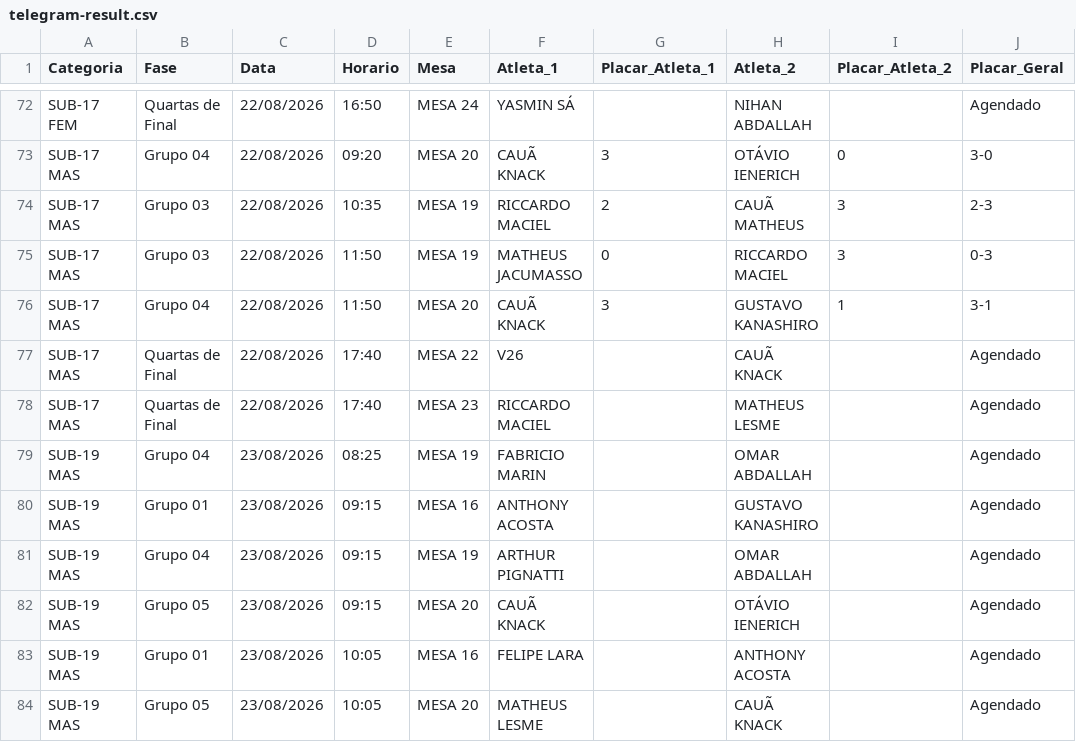
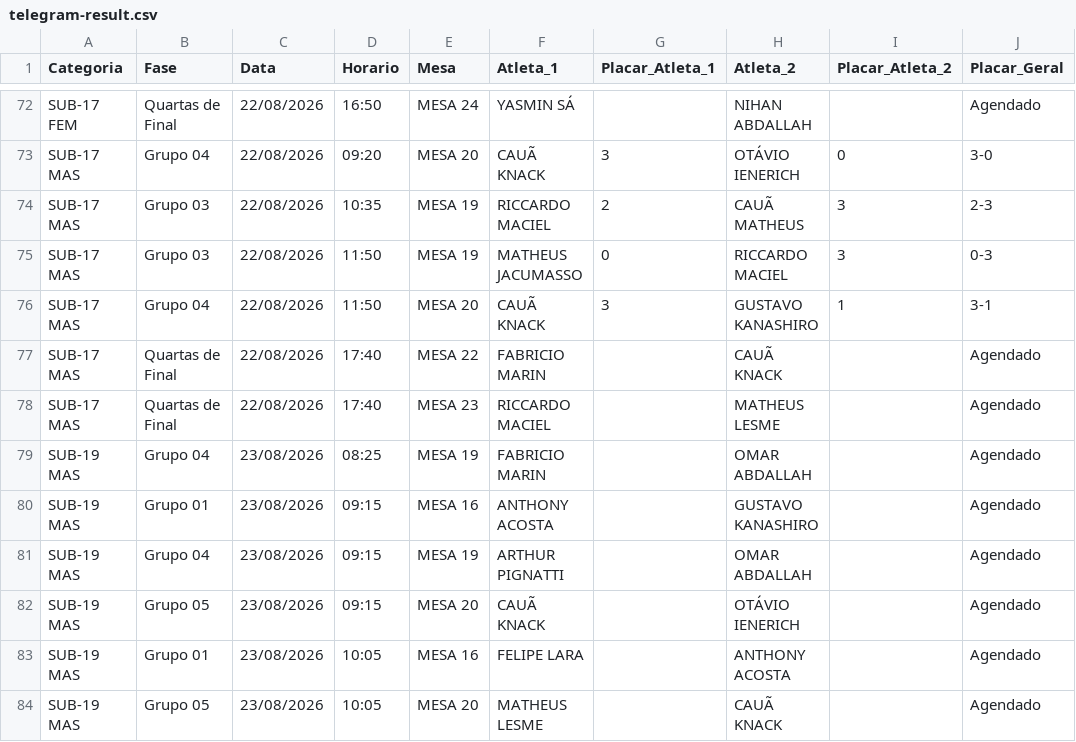
Before and after one commit to barratella/cbtmexport, a CSV file: telegram-result.csv, drawn as a sheet; only a part is shown, gaps mark what is left out; the diff names each change by its address in the sheet, - before the commit and + after, or states it on an @@ line.

```diff
--- a/telegram-result.csv
+++ b/telegram-result.csv
-F77 (Atleta_1): V26
+F77 (Atleta_1): FABRICIO MARIN
```
Also changed, not shown: 4 other files.
